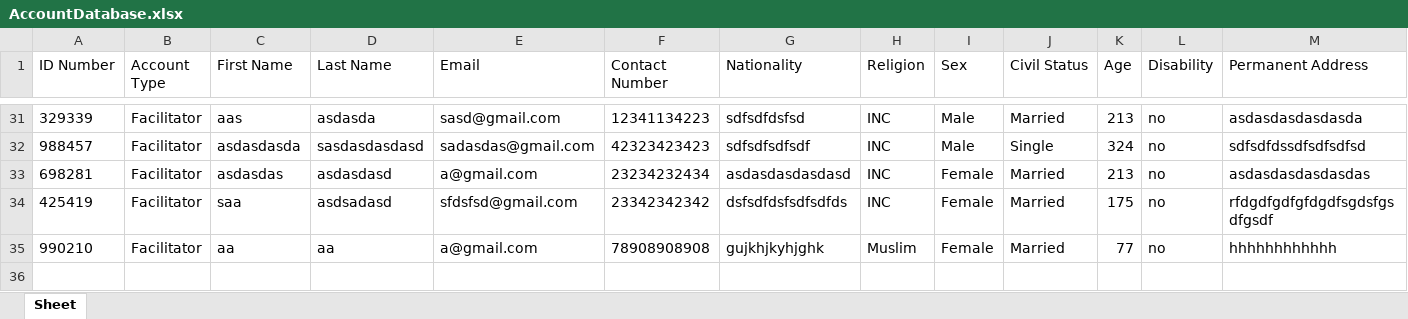
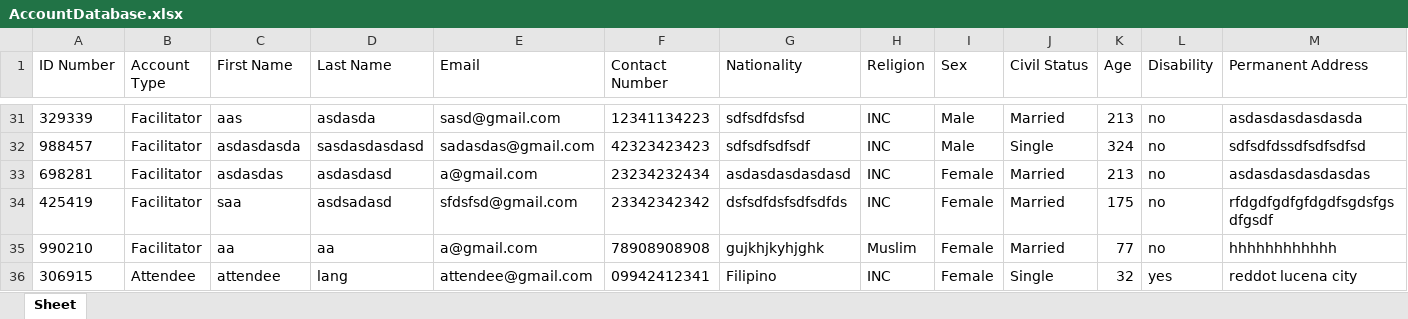
Before and after one commit to gooblicraft/ITCS102-GR1-PROJECT, an Excel workbook: AccountDatabase.xlsx, sheet Sheet, drawn as a sheet; only a part is shown, gaps mark what is left out; values as stored, in another font and other column widths than the file's, no borders; rows hold the shown columns only; the diff names each change by its address in the sheet, - before the commit and + after, or states it on an @@ line.

```diff
--- a/AccountDatabase.xlsx (sheet Sheet)
+++ b/AccountDatabase.xlsx (sheet Sheet)
+row 36: 306915 | Attendee | attendee | lang | attendee@gmail.com | 09942412341 | Filipino | INC | Female | Single | 32 | yes | reddot lucena city
```
Also changed, not shown: 6 other files.
